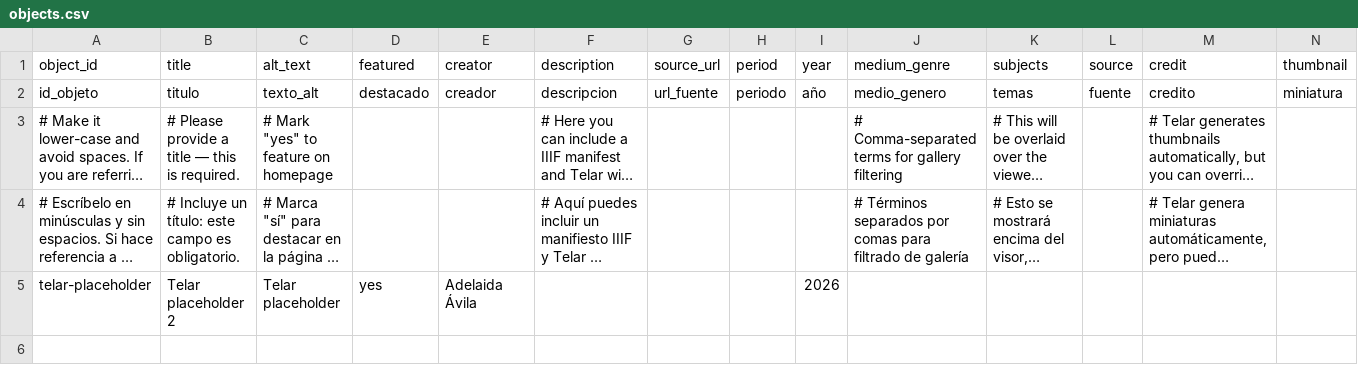
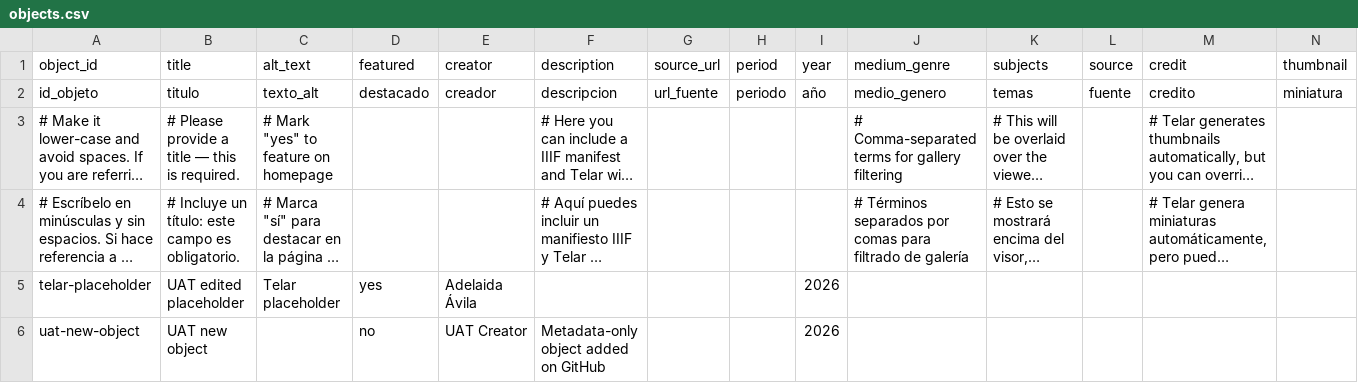
Before and after one commit to juancobo/telar-test, a CSV file: telar-content/spreadsheets/objects.csv, drawn as a sheet; only a part is shown; long unchanged cells end in …; rows hold the shown columns only; the diff names each change by its address in the sheet, - before the commit and + after, or states it on an @@ line.

Commit message:
Edit object title; add uat-new-object

```diff
--- a/telar-content/spreadsheets/objects.csv
+++ b/telar-content/spreadsheets/objects.csv
-B5 (title): Telar placeholder 2
+B5 (title): UAT edited placeholder
+row 6: uat-new-object | UAT new object |  | no | UAT Creator | Metadata-only object added on GitHub |  |  | 2026
```
